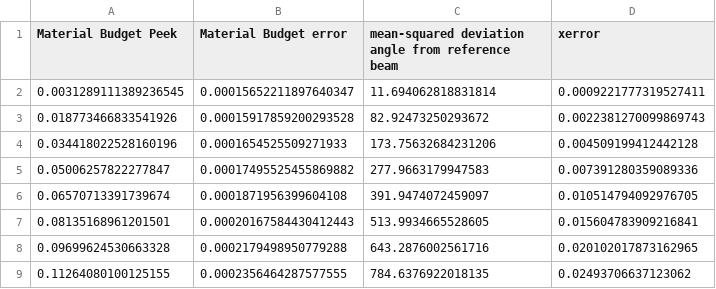
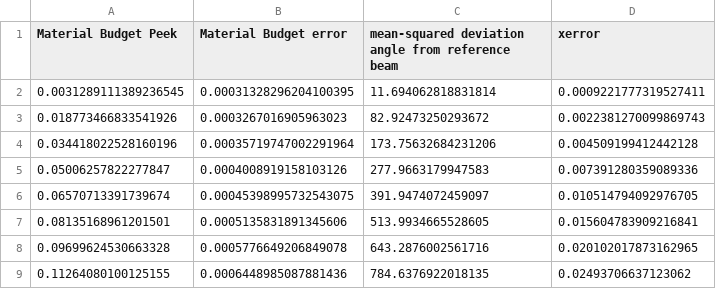
Before and after one commit to Mephistoph3les/Electron-CT_ScatteringValidation, a CSV file: Testbeam_data/PEEK/Calibration_data/calibration_data_peek.csv, drawn as a sheet.

Commit message:
Add files via upload
Newest changes on PEEK data analysis

```diff
--- a/Testbeam_data/PEEK/Calibration_data/calibration_data_peek.csv
+++ b/Testbeam_data/PEEK/Calibration_data/calibration_data_peek.csv
@@ -1,9 +1,9 @@
 Material Budget Peek, Material Budget error, mean-squared deviation angle from reference beam, xerror
-0.0031289111389236545,0.00015652211897640347,11.694062818831814,0.0009221777319527411
-0.018773466833541926,0.00015917859200293528,82.92473250293672,0.0022381270099869743
-0.034418022528160196,0.0001654525509271933,173.75632684231206,0.004509199412442128
-0.05006257822277847,0.00017495525455869882,277.9663179947583,0.007391280359089336
-0.06570713391739674,0.0001871956399604108,391.9474072459097,0.010514794092976705
-0.08135168961201501,0.00020167584430412443,513.9934665528605,0.015604783909216841
-0.09699624530663328,0.0002179498950779288,643.2876002561716,0.020102017873162965
-0.11264080100125155,0.0002356464287577555,784.6376922018135,0.02493706637123062
+0.0031289111389236545,0.00031328296204100395,11.694062818831814,0.0009221777319527411
+0.018773466833541926,0.0003267016905963023,82.92473250293672,0.0022381270099869743
+0.034418022528160196,0.00035719747002291964,173.75632684231206,0.004509199412442128
+0.05006257822277847,0.0004008919158103126,277.9663179947583,0.007391280359089336
+0.06570713391739674,0.00045398995732543075,391.9474072459097,0.010514794092976705
+0.08135168961201501,0.0005135831891345606,513.9934665528605,0.015604783909216841
+0.09699624530663328,0.0005776649206849078,643.2876002561716,0.020102017873162965
+0.11264080100125155,0.0006448985087881436,784.6376922018135,0.02493706637123062
```
Also changed, not shown: Testbeam_data/PEEK/Calibration_data/calibration_data_peek_dataset1.csv, Testbeam_data/PEEK/Calibration_data/calibration_data_peek_dataset2.csv, 16 other files.
